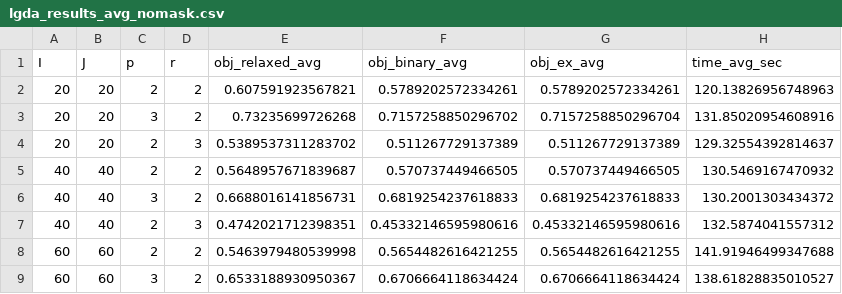
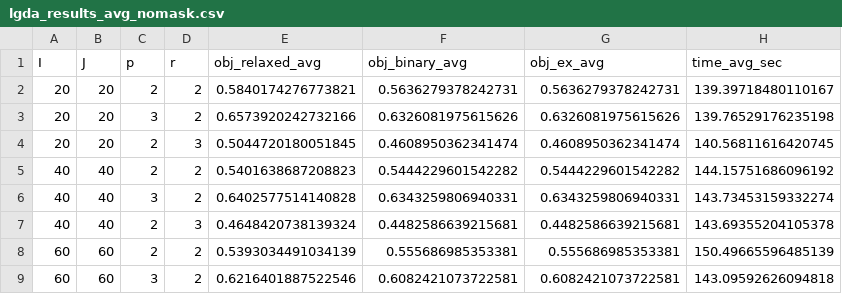
Before and after one commit to datty00725/allocate-probrem, a CSV file: experiment/lgda_results_avg_nomask.csv, drawn as a sheet; only a part is shown; the diff covers the shown part only.

```diff
--- a/experiment/lgda_results_avg_nomask.csv
+++ b/experiment/lgda_results_avg_nomask.csv
@@ -1,9 +1,9 @@
 I,J,p,r,obj_relaxed_avg,obj_binary_avg,obj_ex_avg,time_avg_sec
-20,20,2,2,0.607591923567821,0.5789202572334261,0.5789202572334261,120.13826956748963
-20,20,3,2,0.73235699726268,0.7157258850296702,0.7157258850296704,131.85020954608916
-20,20,2,3,0.5389537311283702,0.511267729137389,0.511267729137389,129.32554392814637
-40,40,2,2,0.5648957671839687,0.570737449466505,0.570737449466505,130.5469167470932
-40,40,3,2,0.6688016141856731,0.6819254237618833,0.6819254237618833,130.2001303434372
-40,40,2,3,0.4742021712398351,0.45332146595980616,0.45332146595980616,132.5874041557312
-60,60,2,2,0.5463979480539998,0.5654482616421255,0.5654482616421255,141.91946499347688
-60,60,3,2,0.6533188930950367,0.6706664118634424,0.6706664118634424,138.61828835010527
+20,20,2,2,0.5840174276773821,0.5636279378242731,0.5636279378242731,139.39718480110167
+20,20,3,2,0.6573920242732166,0.6326081975615626,0.6326081975615626,139.76529176235198
+20,20,2,3,0.5044720180051845,0.4608950362341474,0.4608950362341474,140.56811616420745
+40,40,2,2,0.5401638687208823,0.5444229601542282,0.5444229601542282,144.15751686096192
+40,40,3,2,0.6402577514140828,0.6343259806940331,0.6343259806940331,143.73453159332274
+40,40,2,3,0.4648420738139324,0.4482586639215681,0.4482586639215681,143.69355204105378
+60,60,2,2,0.5393034491034139,0.555686985353381,0.555686985353381,150.49665596485139
+60,60,3,2,0.6216401887522546,0.6082421073722581,0.6082421073722581,143.09592626094818
```
Also changed, not shown: 28 edited cells elsewhere in this file, experiment/scflp_results_all.csv, 1 other file.
